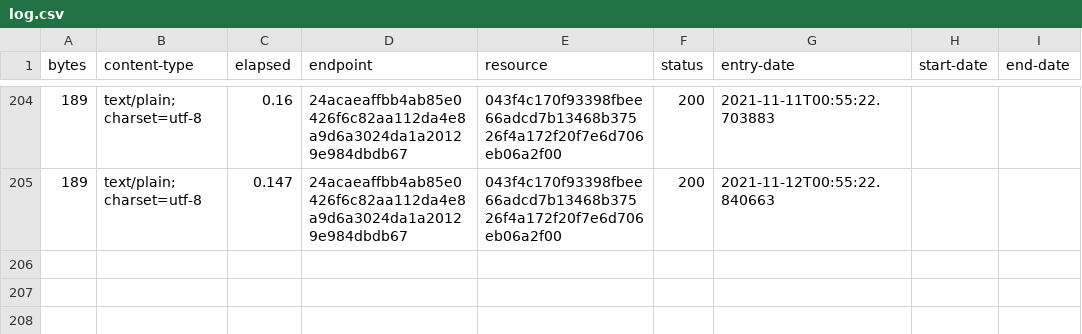
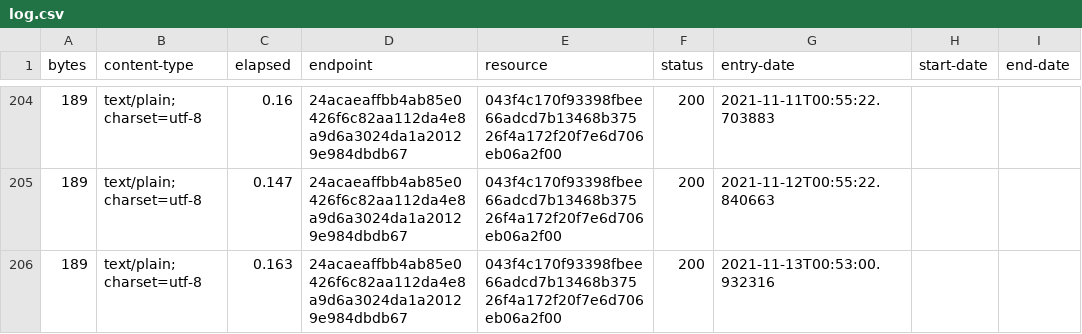
Before and after one commit to digital-land-attic/document-type-collection, a CSV file: collection/log.csv, drawn as a sheet; only a part is shown, gaps mark what is left out.

Commit message:
Collection 2021-11-13

```diff
--- a/collection/log.csv
+++ b/collection/log.csv
@@ -205 +205,2 @@ bytes,content-type,elapsed,endpoint,resource,status,entry-date,start-date,end-da
 189,text/plain; charset=utf-8,0.147,24acaeaffbb4ab85e0426f6c82aa112da4e8a9d6a3024da1a20129e984dbdb67,043f4c170f93398fbee66adcd7b13468b37526f4a172f20f7e6d706eb06a2f00,200,2021-11-12T00:55:22.840663,,
+189,text/plain; charset=utf-8,0.163,24acaeaffbb4ab85e0426f6c82aa112da4e8a9d6a3024da1a20129e984dbdb67,043f4c170f93398fbee66adcd7b13468b37526f4a172f20f7e6d706eb06a2f00,200,2021-11-13T00:53:00.932316,,
```
